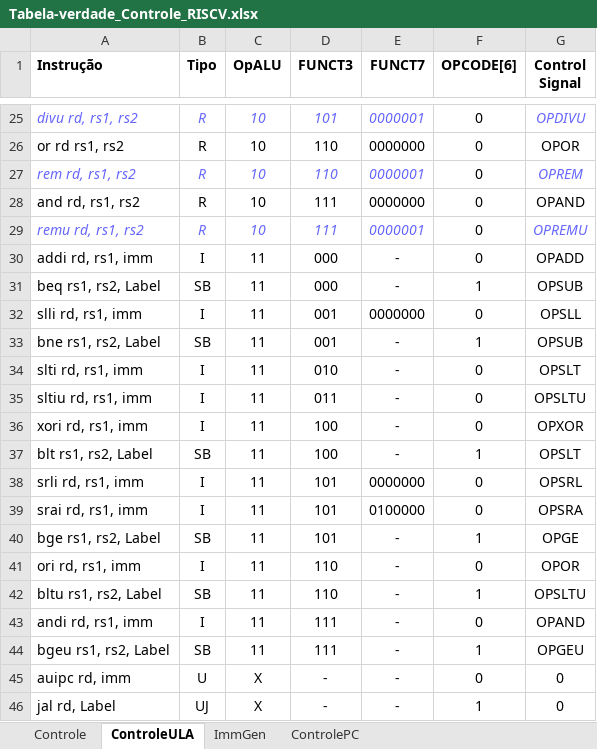
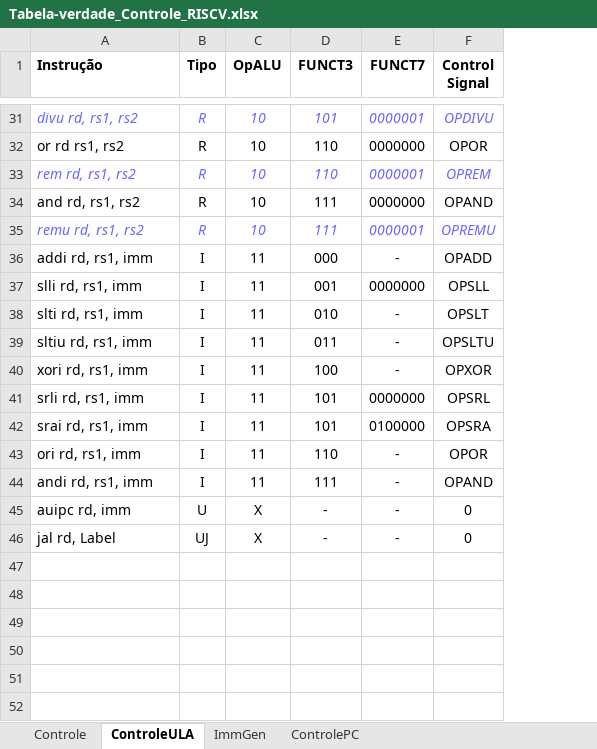
Before and after one commit to Haori1/TrabalhosOAC, an Excel workbook: Laboratorio_3/Tabela-verdade_Controle_RISCV.xlsx, sheet ControleULA, drawn as a sheet; only a part is shown, gaps mark what is left out; values as stored, in another font and other column widths than the file's, no borders; removed rows and columns are numbered as before the commit, all else as after; the diff covers the shown part only; the diff names each change by its address in the sheet, - before the commit and + after, or states it on an @@ line.

```diff
--- a/Laboratorio_3/Tabela-verdade_Controle_RISCV.xlsx (sheet ControleULA)
+++ b/Laboratorio_3/Tabela-verdade_Controle_RISCV.xlsx (sheet ControleULA)
-column F (OPCODE[6]), rows 25-30: all 0; row 32: 0; rows 34-36: all 0; rows 38-39: 0 | 0; row 41: 0; row 43: 0; rows 45-46: 0 | 1
-row 31: beq rs1, rs2, Label | SB | 11 | 000 | - | 1 | OPSUB
-row 33: bne rs1, rs2, Label | SB | 11 | 001 | - | 1 | OPSUB
-row 37: blt rs1, rs2, Label | SB | 11 | 100 | - | 1 | OPSLT
-row 40: bge rs1, rs2, Label | SB | 11 | 101 | - | 1 | OPGE
-row 42: bltu rs1, rs2, Label | SB | 11 | 110 | - | 1 | OPSLTU
-row 44: bgeu rs1, rs2, Label | SB | 11 | 111 | - | 1 | OPGEU
```
Also changed, not shown: 6 added rows and 1 moved row elsewhere in this sheet, sheet ImmGen, sheet Controle, 12 other files.
